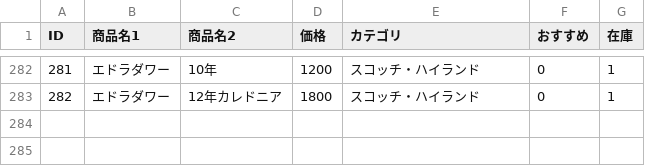
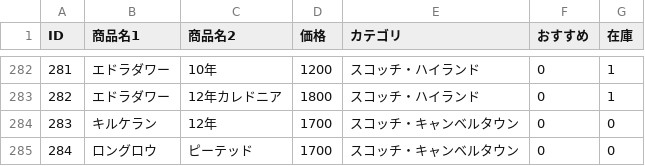
Before and after one commit to lm-toyohashi/lm-toyohashi.github.io, a CSV file: bottle.csv, drawn as a sheet; only a part is shown, gaps mark what is left out; the diff names each change by its address in the sheet, - before the commit and + after, or states it on an @@ line.

Commit message:
Update bottle.csv

```diff
--- a/bottle.csv
+++ b/bottle.csv
+row 284: 283 | キルケラン | 12年 | 1700 | スコッチ・キャンベルタウン | 0 | 0
+row 285: 284 | ロングロウ | ピーテッド | 1700 | スコッチ・キャンベルタウン | 0 | 0
```
